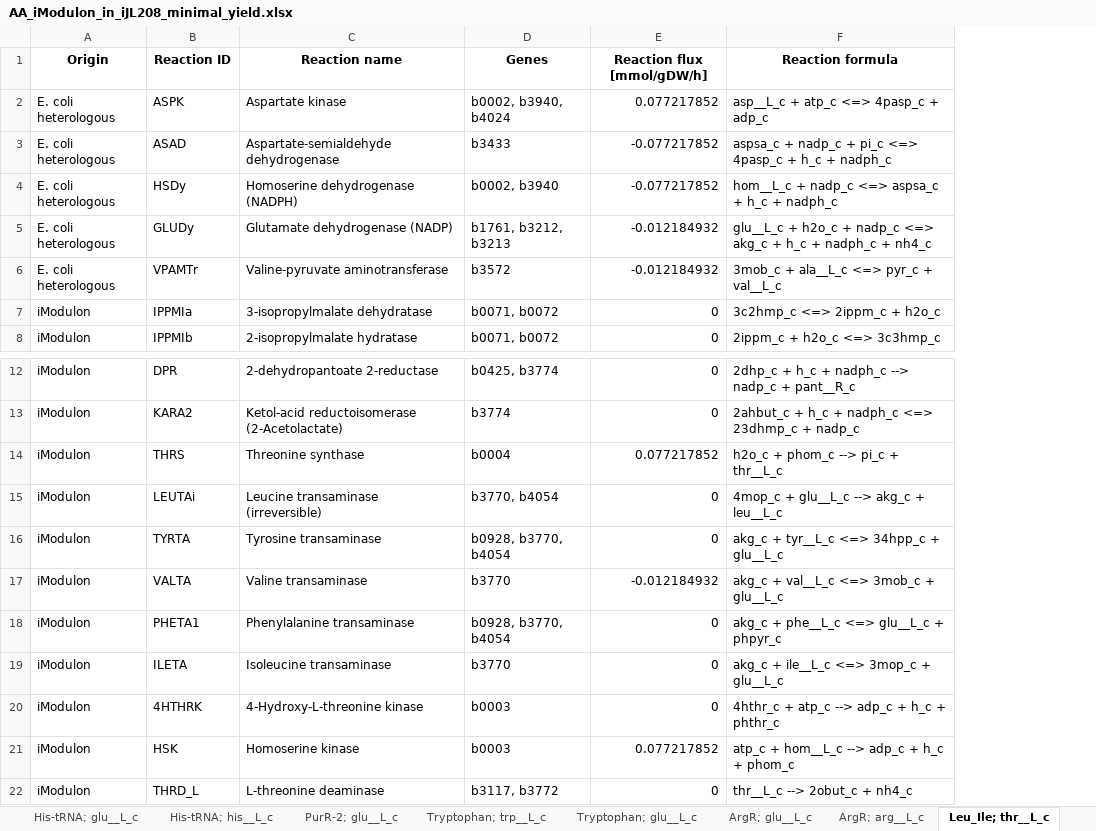
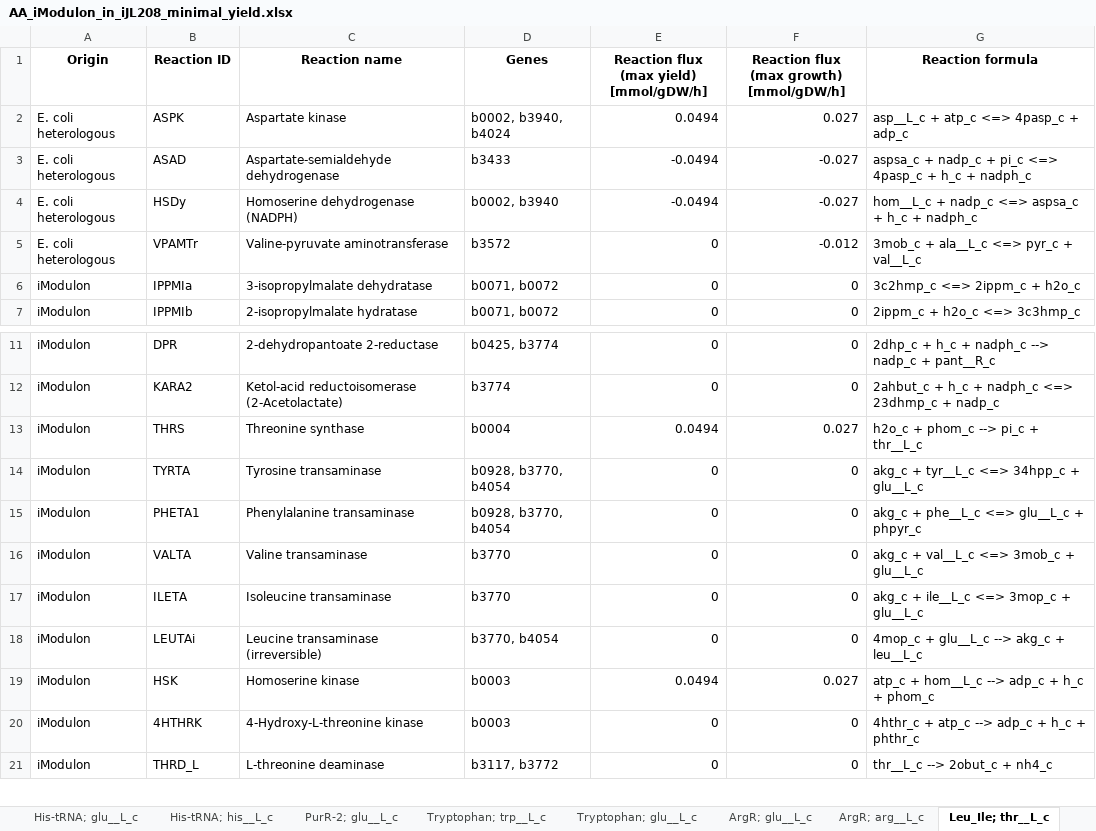
Before and after one commit to Spherotob/iJL208, an Excel workbook: Heterologous/AA_iModulon_in_iJL208_minimal_yield.xlsx, sheet Leu_Ile; thr__L_c, drawn as a sheet; only a part is shown, gaps mark what is left out; values as stored, in another font and other column widths than the file's, no borders; removed rows and columns are numbered as before the commit, all else as after; the diff names each change by its address in the sheet, - before the commit and + after, or states it on an @@ line.

Commit message:
Investigate bridges toiModulons

```diff
--- a/Heterologous/AA_iModulon_in_iJL208_minimal_yield.xlsx (sheet Leu_Ile; thr__L_c)
+++ b/Heterologous/AA_iModulon_in_iJL208_minimal_yield.xlsx (sheet Leu_Ile; thr__L_c)
+column F, rows 1-7: Reaction flux (max growth) [mmol/gDW/h] | 0.027 | -0.027 | -0.027 | -0.012 | 0 | 0; rows 11-13: 0 | 0 | 0.027; row 18: 0; rows 20-21: 0 | 0
-E1: Reaction flux [mmol/gDW/h]
+E1: Reaction flux (max yield) [mmol/gDW/h]
-E2: 0.077217852
+E2: 0.0494
-E3:E4: -0.077217852
+E3:E4: -0.0494
-row 5: E. coli heterologous | GLUDy | Glutamate dehydrogenase (NADP) | b1761, b3212, b3213 | -0.012184932 | glu__L_c + h2o_c + nadp_c <=> akg_c + h_c + nadph_c + nh4_c
-E5: -0.012184932
+E5: 0
-E13: 0.077217852
+E13: 0.0494
@@ row 16 moved to row 14: iModulon @@
@@ row 18 moved to row 15: iModulon @@
+row 16: iModulon | VALTA | Valine transaminase | b3770 | 0 | 0 | akg_c + val__L_c <=> 3mob_c + glu__L_c
@@ row 19 moved to row 17: iModulon @@
-row 17: iModulon | VALTA | Valine transaminase | b3770 | -0.012184932 | akg_c + val__L_c <=> 3mob_c + glu__L_c
+row 19: iModulon | HSK | Homoserine kinase | b0003 | 0.0494 | 0.027 | atp_c + hom__L_c --> adp_c + h_c + phom_c
-row 21: iModulon | HSK | Homoserine kinase | b0003 | 0.077217852 | atp_c + hom__L_c --> adp_c + h_c + phom_c
```
Also changed, not shown: sheet Summary, sheet Leu_Ile; tyr__L_c, sheet Leu_Ile; phe__L_c, sheet Leu_Ile; val__L_c, sheet Leu_Ile; leu__L_c, sheet PurR-1; glu__L_c, 15 more sheets, other sheet tabs, 30 other files.
